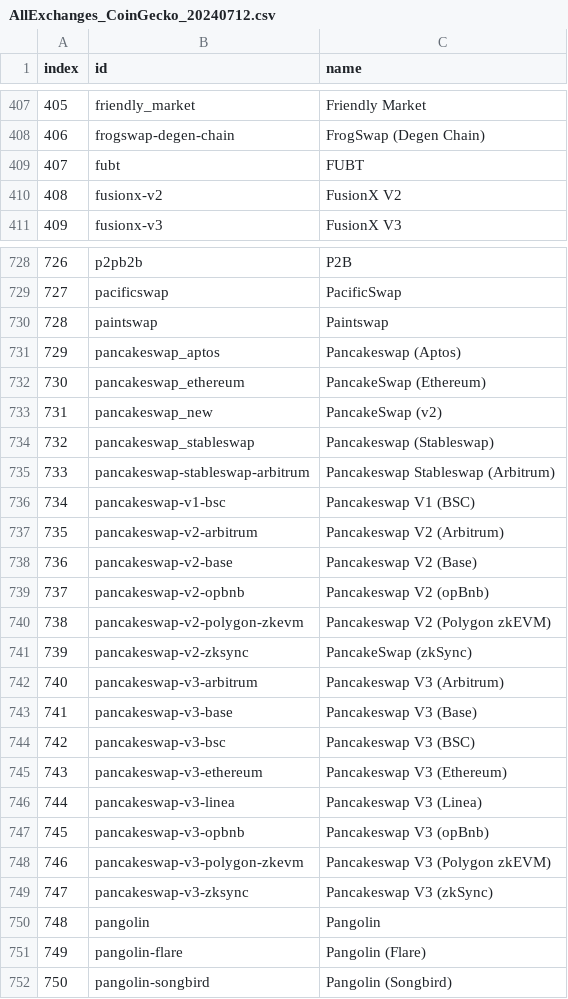
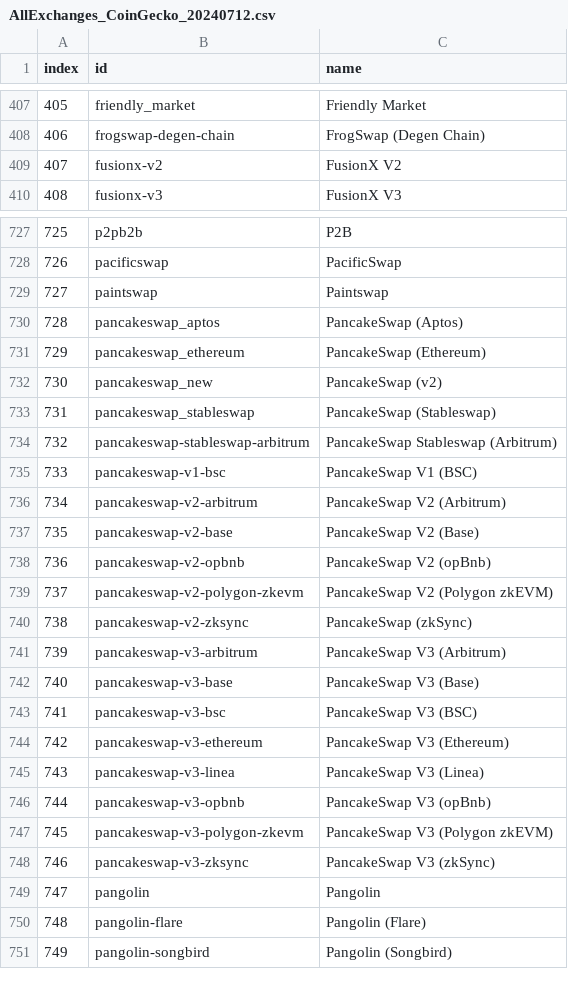
Before and after one commit to Invoany/get_exchange_symbols_coingecko, a CSV file: Output/AllExchanges_CoinGecko_20240712.csv, drawn as a sheet; only a part is shown, gaps mark what is left out; removed rows and columns are numbered as before the commit, all else as after; the diff covers the shown part only; the diff names each change by its address in the sheet, - before the commit and + after, or states it on an @@ line.

Commit message:
Upload of file/files until 2024-07-14 into the repository get_exchange_symbols_coingecko

```diff
--- a/Output/AllExchanges_CoinGecko_20240712.csv
+++ b/Output/AllExchanges_CoinGecko_20240712.csv
-row 409: 407 | fubt | FUBT
@@ column A (index) renumbered from row 409 down @@
-C730 (name): Pancakeswap (Aptos)
+C730 (name): PancakeSwap (Aptos)
-C733 (name): Pancakeswap (Stableswap)
+C733 (name): PancakeSwap (Stableswap)
-C734 (name): Pancakeswap Stableswap (Arbitrum)
+C734 (name): PancakeSwap Stableswap (Arbitrum)
-C735 (name): Pancakeswap V1 (BSC)
+C735 (name): PancakeSwap V1 (BSC)
-C736 (name): Pancakeswap V2 (Arbitrum)
+C736 (name): PancakeSwap V2 (Arbitrum)
-C737 (name): Pancakeswap V2 (Base)
+C737 (name): PancakeSwap V2 (Base)
-C738 (name): Pancakeswap V2 (opBnb)
+C738 (name): PancakeSwap V2 (opBnb)
-C739 (name): Pancakeswap V2 (Polygon zkEVM)
+C739 (name): PancakeSwap V2 (Polygon zkEVM)
-C741 (name): Pancakeswap V3 (Arbitrum)
+C741 (name): PancakeSwap V3 (Arbitrum)
-C742 (name): Pancakeswap V3 (Base)
+C742 (name): PancakeSwap V3 (Base)
-C743 (name): Pancakeswap V3 (BSC)
+C743 (name): PancakeSwap V3 (BSC)
-C744 (name): Pancakeswap V3 (Ethereum)
+C744 (name): PancakeSwap V3 (Ethereum)
-C745 (name): Pancakeswap V3 (Linea)
+C745 (name): PancakeSwap V3 (Linea)
-C746 (name): Pancakeswap V3 (opBnb)
+C746 (name): PancakeSwap V3 (opBnb)
-C747 (name): Pancakeswap V3 (Polygon zkEVM)
+C747 (name): PancakeSwap V3 (Polygon zkEVM)
-C748 (name): Pancakeswap V3 (zkSync)
+C748 (name): PancakeSwap V3 (zkSync)
```
Also changed, not shown: 1 edited cell elsewhere in this file.
